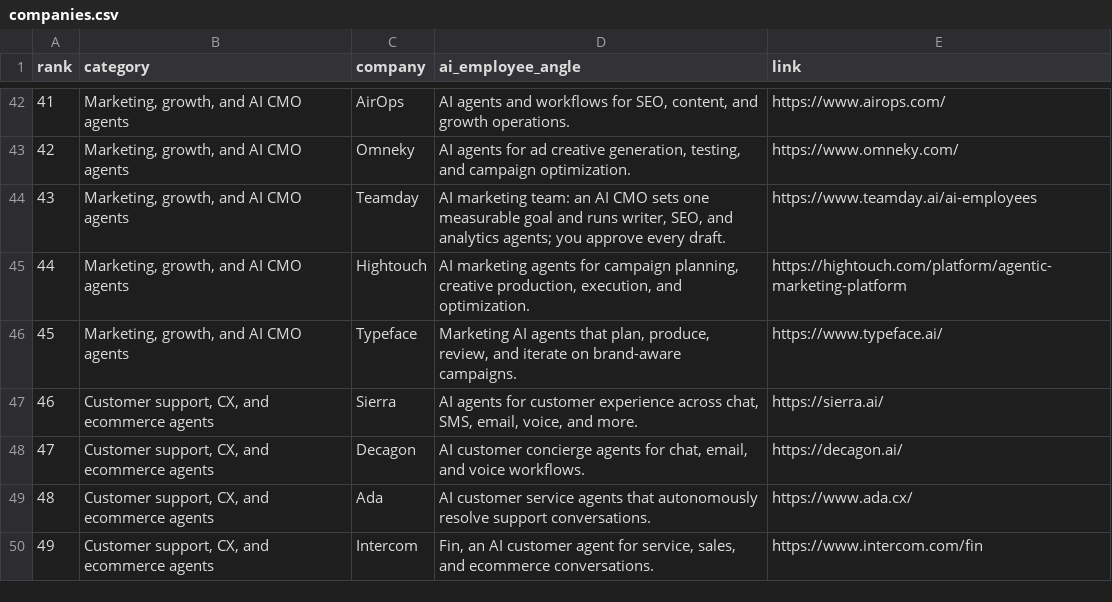
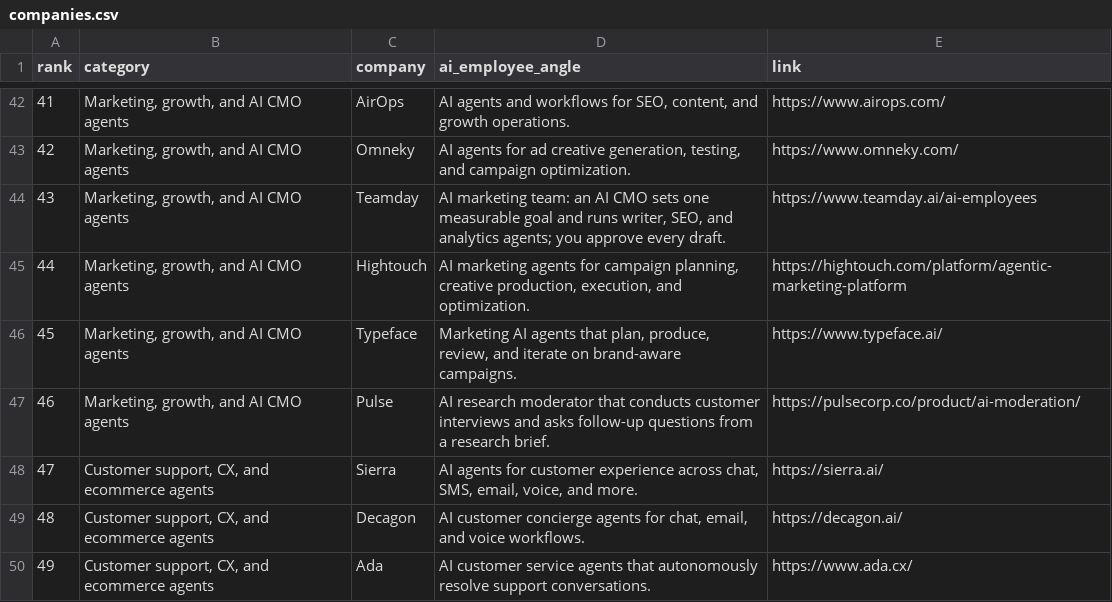
Before and after one commit to akshitkrnagpal/awesome-ai-employees, a CSV file: data/companies.csv, drawn as a sheet; only a part is shown, gaps mark what is left out; the shorter side is filled out with more unchanged rows; addresses are those after the commit; the diff names each change by its address in the sheet, - before the commit and + after, or states it on an @@ line.

Commit message:
Add Pulse AI research moderator (#11)

```diff
--- a/data/companies.csv
+++ b/data/companies.csv
+row 47: 46 | Marketing, growth, and AI CMO agents | Pulse | AI research moderator that conducts customer interviews and asks follow-up questions from a research brief. | https://pulsecorp.co/product/ai-moderation/
@@ column A (rank) renumbered from row 48 down @@
```
Also changed, not shown: 2 other files.
